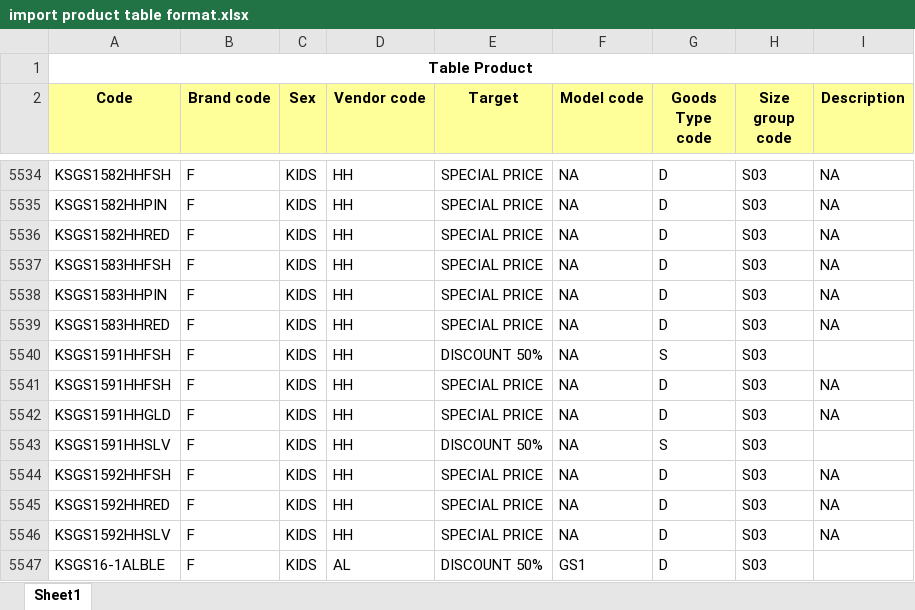
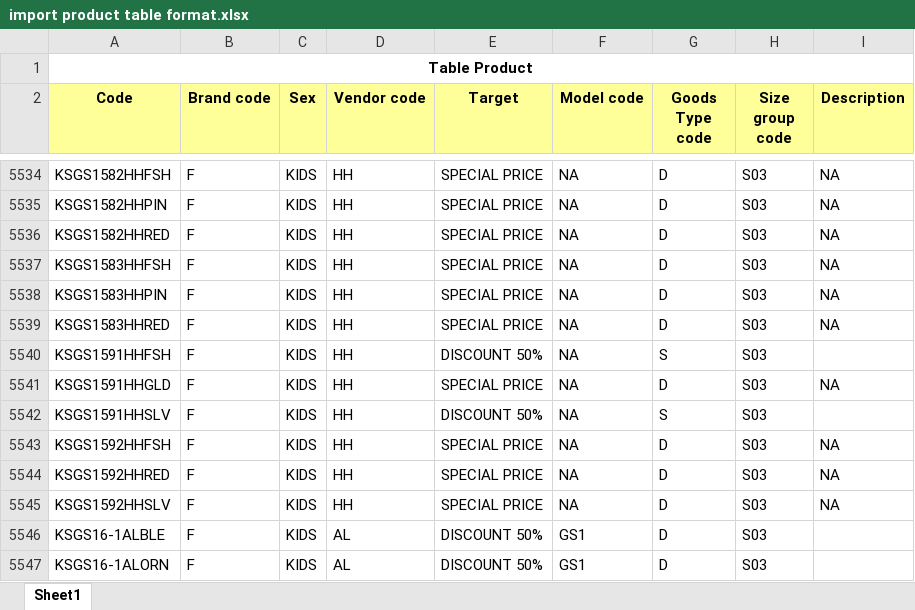
Before and after one commit to bombertroop2/mypos, an Excel workbook: public/import product table format.xlsx, sheet Sheet1, drawn as a sheet; only a part is shown, gaps mark what is left out; the shorter side is filled out with more unchanged rows; values as stored, in another font and other column widths than the file's, no borders; the diff names each change by its address in the sheet, - before the commit and + after, or states it on an @@ line.

Commit message:
(diulang) update import product table format.xlsx (import maks 10000 row)

```diff
--- a/public/import product table format.xlsx (sheet Sheet1)
+++ b/public/import product table format.xlsx (sheet Sheet1)
-row 5541: KSGS1591HHFSH | F | KIDS | HH | SPECIAL PRICE | NA | D | S03 | NA
```
